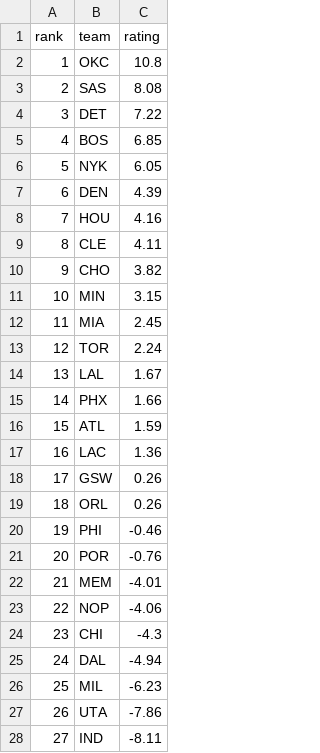
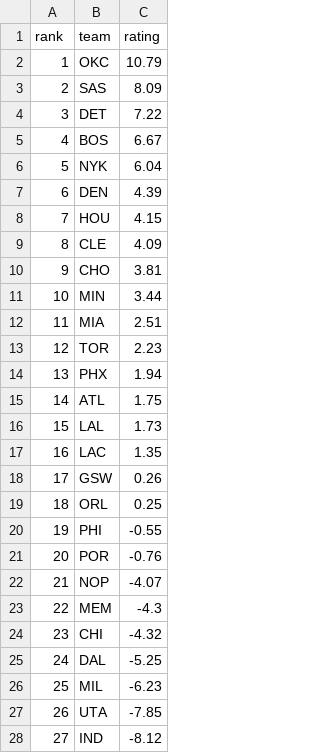
Before and after one commit to xocelyk/nba-forecast, a CSV file: data/em_ratings_2026.csv, drawn as a sheet; only a part is shown; the diff covers the shown part only.

```diff
--- a/data/em_ratings_2026.csv
+++ b/data/em_ratings_2026.csv
@@ -1,28 +1,28 @@
 rank,team,rating
-1,OKC,10.8
-2,SAS,8.08
+1,OKC,10.79
+2,SAS,8.09
 3,DET,7.22
-4,BOS,6.85
-5,NYK,6.05
+4,BOS,6.67
+5,NYK,6.04
 6,DEN,4.39
-7,HOU,4.16
-8,CLE,4.11
-9,CHO,3.82
-10,MIN,3.15
-11,MIA,2.45
-12,TOR,2.24
-13,LAL,1.67
-14,PHX,1.66
-15,ATL,1.59
-16,LAC,1.36
+7,HOU,4.15
+8,CLE,4.09
+9,CHO,3.81
+10,MIN,3.44
+11,MIA,2.51
+12,TOR,2.23
+13,PHX,1.94
+14,ATL,1.75
+15,LAL,1.73
+16,LAC,1.35
 17,GSW,0.26
-18,ORL,0.26
-19,PHI,-0.46
+18,ORL,0.25
+19,PHI,-0.55
 20,POR,-0.76
-21,MEM,-4.01
-22,NOP,-4.06
-23,CHI,-4.3
-24,DAL,-4.94
+21,NOP,-4.07
+22,MEM,-4.3
+23,CHI,-4.32
+24,DAL,-5.25
 25,MIL,-6.23
-26,UTA,-7.86
-27,IND,-8.11
+26,UTA,-7.85
+27,IND,-8.12
```
Also changed, not shown: 2 edited cells elsewhere in this file, data/games/year_data_2026.csv, data/main_2026.csv, 11 other files.
